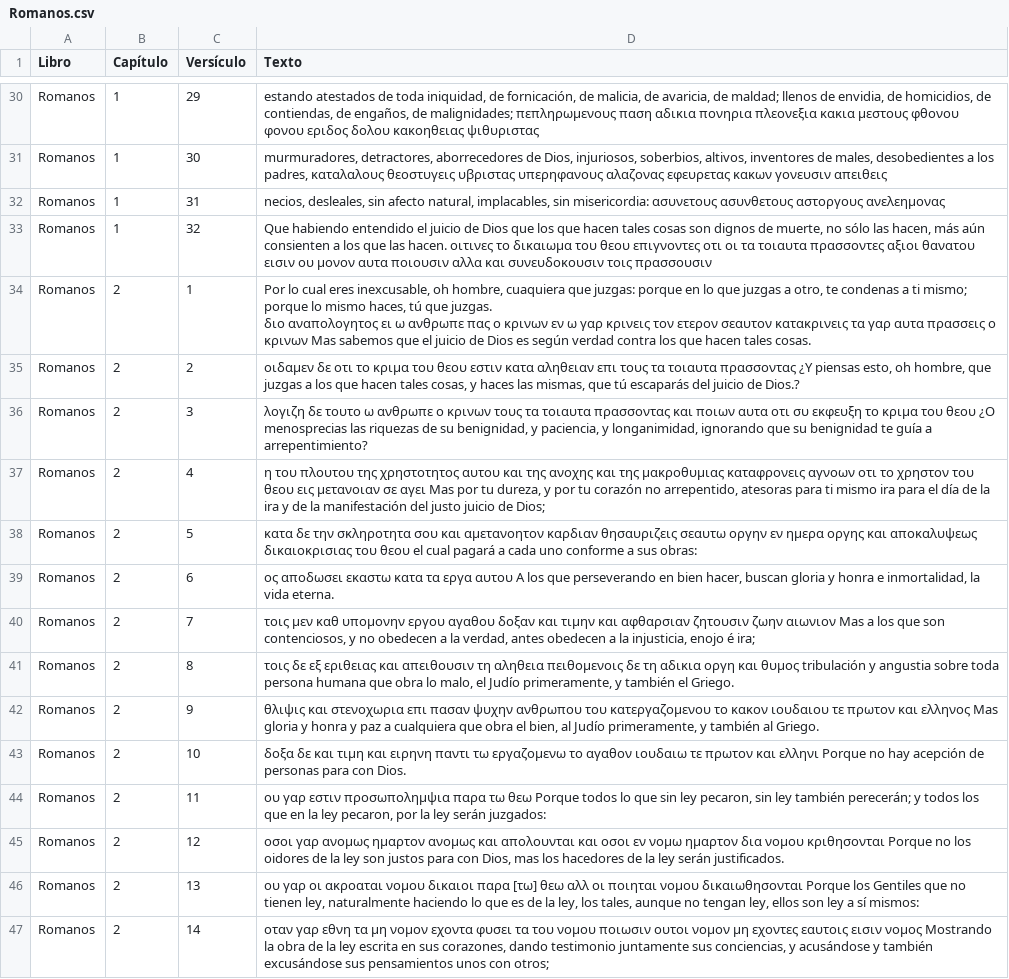
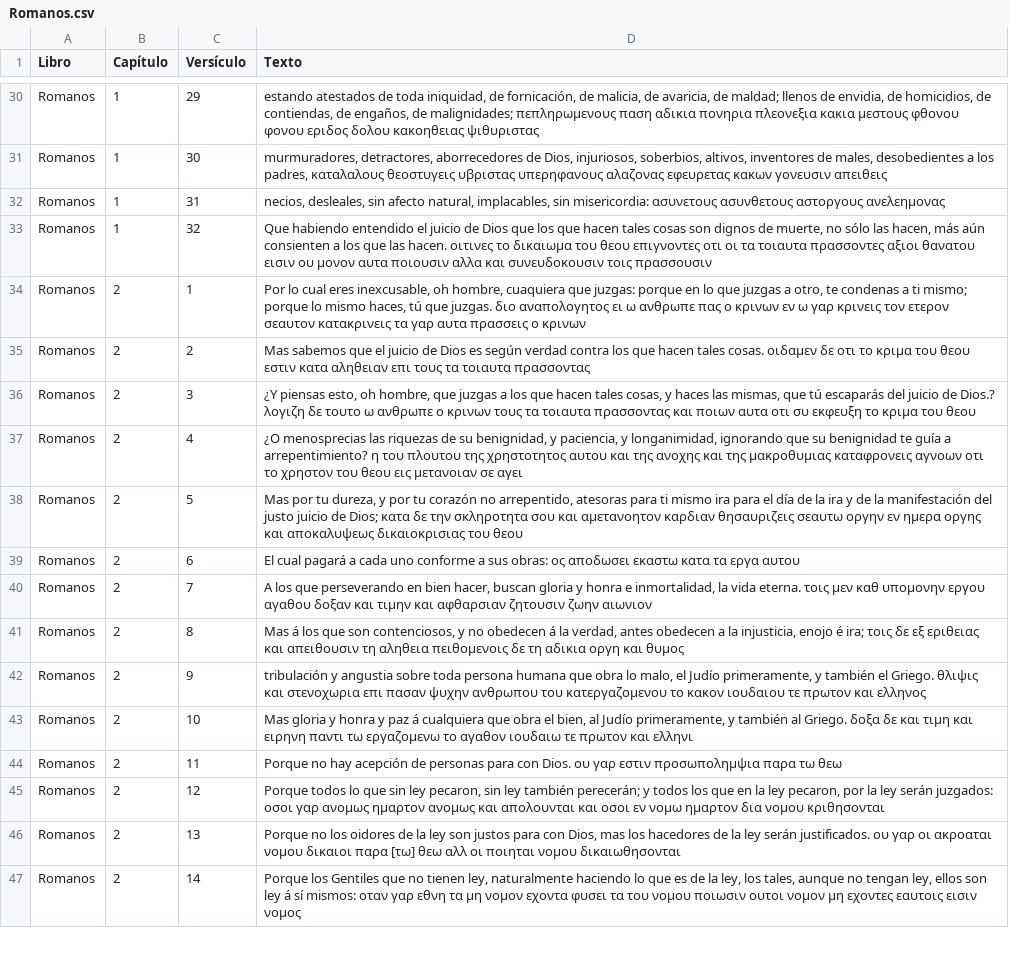
Before and after one commit to consupalabrahoy-cloud/lector_biblico, a CSV file: Romanos.csv, drawn as a sheet; only a part is shown, gaps mark what is left out; the diff covers the shown part only; the diff names each change by its address in the sheet, - before the commit and + after, or states it on an @@ line.

```diff
--- a/Romanos.csv
+++ b/Romanos.csv
-D34 (Texto): …ο κρινων Mas sabemos que el juicio de Dios es según verdad contra los que hacen tales cosas.
+D34 (Texto): …ο κρινων
-D35 (Texto): οιδαμεν δε οτι το κριμα του θεου εστιν κατα αληθειαν επι τους τα τοιαυτα πρασσοντας ¿Y piensas esto, oh hombre, que juzgas a los que hacen tales cosas, y haces las mismas, que tú escaparás del juicio de Dios.?
+D35 (Texto): Mas sabemos que el juicio de Dios es según verdad contra los que hacen tales cosas. οιδαμεν δε οτι το κριμα του θεου εστιν κατα αληθειαν επι τους τα τοιαυτα πρασσοντας
-D36 (Texto): λογιζη δε τουτο ω ανθρωπε ο κρινων τους τα τοιαυτα πρασσοντας και ποιων αυτα οτι συ εκφευξη το κριμα του θεου ¿O menosprecias las riquezas de su benignidad, y paciencia, y longanimidad, ignorando que su benignidad te guía a arrepentimiento?
+D36 (Texto): ¿Y piensas esto, oh hombre, que juzgas a los que hacen tales cosas, y haces las mismas, que tú escaparás del juicio de Dios.? λογιζη δε τουτο ω ανθρωπε ο κρινων τους τα τοιαυτα πρασσοντας και ποιων αυτα οτι συ εκφευξη το κριμα του θεου
-D37 (Texto): η του πλουτου της χρηστοτητος αυτου και της ανοχης και της μακροθυμιας καταφρονεις αγνοων οτι το χρηστον του θεου εις μετανοιαν σε αγει Mas por tu dureza, y por tu corazón no arrepentido, atesoras para ti mismo ira para el día de la ira y de la manifestación del justo juicio de Dios;
+D37 (Texto): ¿O menosprecias las riquezas de su benignidad, y paciencia, y longanimidad, ignorando que su benignidad te guía a arrepentimiento? η του πλουτου της χρηστοτητος αυτου και της ανοχης και της μακροθυμιας καταφρονεις αγνοων οτι το χρηστον του θεου εις μετανοιαν σε αγει
-D38 (Texto): κατα δε την σκληροτητα σου και αμετανοητον καρδιαν θησαυριζεις σεαυτω οργην εν ημερα οργης και αποκαλυψεως δικαιοκρισιας του θεου el cual pagará a cada uno conforme a sus obras:
+D38 (Texto): Mas por tu dureza, y por tu corazón no arrepentido, atesoras para ti mismo ira para el día de la ira y de la manifestación del justo juicio de Dios; κατα δε την σκληροτητα σου και αμετανοητον καρδιαν θησαυριζεις σεαυτω οργην εν ημερα οργης και αποκαλυψεως δικαιοκρισιας του θεου
-D39 (Texto): ος αποδωσει εκαστω κατα τα εργα αυτου A los que perseverando en bien hacer, buscan gloria y honra e inmortalidad, la vida eterna.
+D39 (Texto): El cual pagará a cada uno conforme a sus obras: ος αποδωσει εκαστω κατα τα εργα αυτου
-D40 (Texto): τοις μεν καθ υπομονην εργου αγαθου δοξαν και τιμην και αφθαρσιαν ζητουσιν ζωην αιωνιον Mas a los que son contenciosos, y no obedecen a la verdad, antes obedecen a la injusticia, enojo é ira;
+D40 (Texto): A los que perseverando en bien hacer, buscan gloria y honra e inmortalidad, la vida eterna. τοις μεν καθ υπομονην εργου αγαθου δοξαν και τιμην και αφθαρσιαν ζητουσιν ζωην αιωνιον
-D41 (Texto): τοις δε εξ εριθειας και απειθουσιν τη αληθεια πειθομενοις δε τη αδικια οργη και θυμος tribulación y angustia sobre toda persona humana que obra lo malo, el Judío primeramente, y también el Griego.
+D41 (Texto): Mas á los que son contenciosos, y no obedecen á la verdad, antes obedecen a la injusticia, enojo é ira; τοις δε εξ εριθειας και απειθουσιν τη αληθεια πειθομενοις δε τη αδικια οργη και θυμος
-D42 (Texto): θλιψις και στενοχωρια επι πασαν ψυχην ανθρωπου του κατεργαζομενου το κακον ιουδαιου τε πρωτον και ελληνος Mas gloria y honra y paz a cualquiera que obra el bien, al Judío primeramente, y también al Griego.
+D42 (Texto): tribulación y angustia sobre toda persona humana que obra lo malo, el Judío primeramente, y también el Griego. θλιψις και στενοχωρια επι πασαν ψυχην ανθρωπου του κατεργαζομενου το κακον ιουδαιου τε πρωτον και ελληνος
-D43 (Texto): δοξα δε και τιμη και ειρηνη παντι τω εργαζομενω το αγαθον ιουδαιω τε πρωτον και ελληνι Porque no hay acepción de personas para con Dios.
+D43 (Texto): Mas gloria y honra y paz á cualquiera que obra el bien, al Judío primeramente, y también al Griego. δοξα δε και τιμη και ειρηνη παντι τω εργαζομενω το αγαθον ιουδαιω τε πρωτον και ελληνι
-D44 (Texto): ου γαρ εστιν προσωπολημψια παρα τω θεω Porque todos lo que sin ley pecaron, sin ley también perecerán; y todos los que en la ley pecaron, por la ley serán juzgados:
+D44 (Texto): Porque no hay acepción de personas para con Dios. ου γαρ εστιν προσωπολημψια παρα τω θεω
-D45 (Texto): οσοι γαρ ανομως ημαρτον ανομως και απολουνται και οσοι εν νομω ημαρτον δια νομου κριθησονται Porque no los oidores de la ley son justos para con Dios, mas los hacedores de la ley serán justificados.
+D45 (Texto): Porque todos lo que sin ley pecaron, sin ley también perecerán; y todos los que en la ley pecaron, por la ley serán juzgados: οσοι γαρ ανομως ημαρτον ανομως και απολουνται και οσοι εν νομω ημαρτον δια νομου κριθησονται
-D46 (Texto): ου γαρ οι ακροαται νομου δικαιοι παρα [τω] θεω αλλ οι ποιηται νομου δικαιωθησονται Porque los Gentiles que no tienen ley, naturalmente haciendo lo que es de la ley, los tales, aunque no tengan ley, ellos son ley a sí mismos:
+D46 (Texto): Porque no los oidores de la ley son justos para con Dios, mas los hacedores de la ley serán justificados. ου γαρ οι ακροαται νομου δικαιοι παρα [τω] θεω αλλ οι ποιηται νομου δικαιωθησονται
-D47 (Texto): οταν γαρ εθνη τα μη νομον εχοντα φυσει τα του νομου ποιωσιν ουτοι νομον μη εχοντες εαυτοις εισιν νομος Mostrando la obra de la ley escrita en sus corazones, dando testimonio juntamente sus conciencias, y acusándose y también excusándose sus pensamientos unos con otros;
+D47 (Texto): Porque los Gentiles que no tienen ley, naturalmente haciendo lo que es de la ley, los tales, aunque no tengan ley, ellos son ley á sí mismos: οταν γαρ εθνη τα μη νομον εχοντα φυσει τα του νομου ποιωσιν ουτοι νομον μη εχοντες εαυτοις εισιν νομος
```
Also changed, not shown: 1 added row and 15 edited cells elsewhere in this file.
